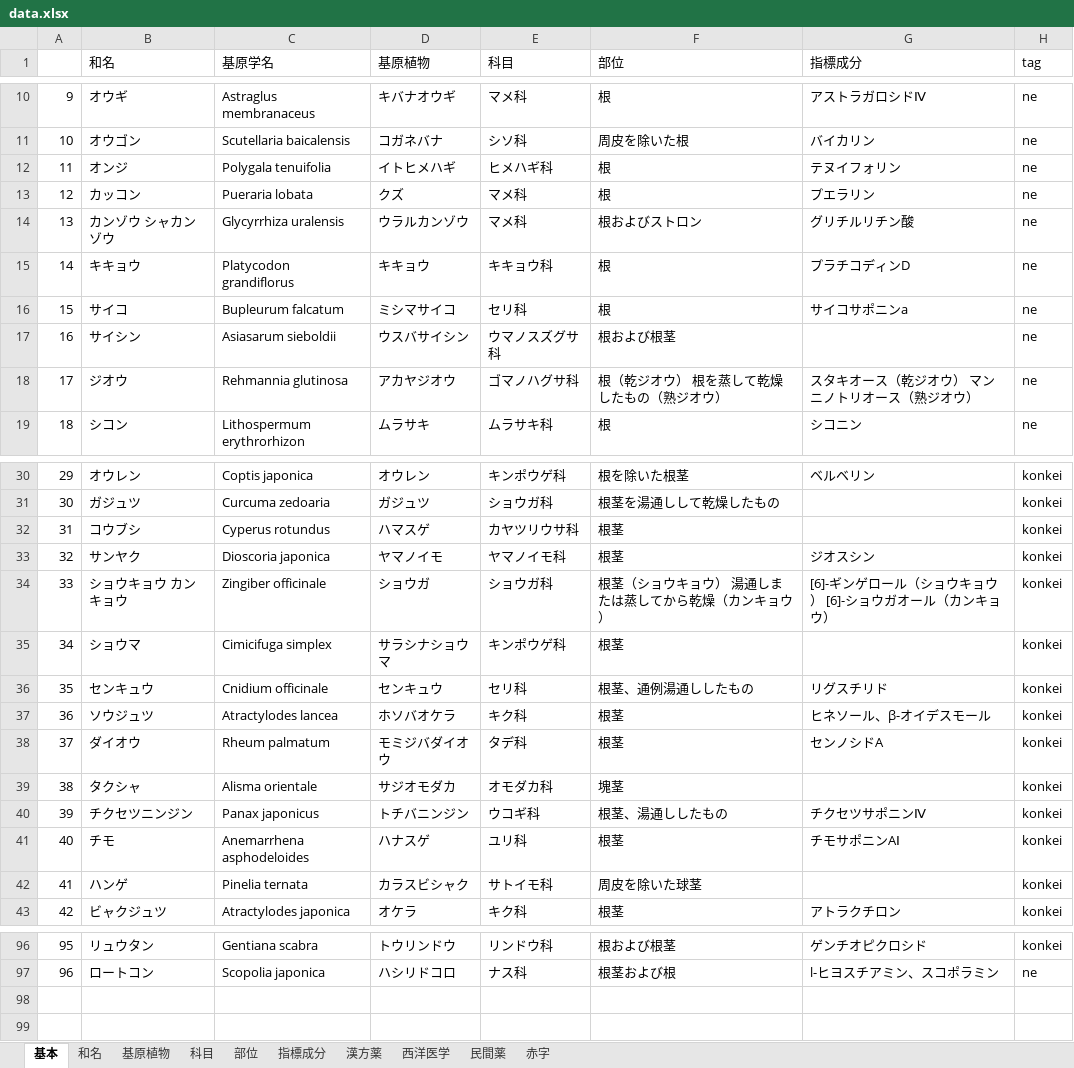
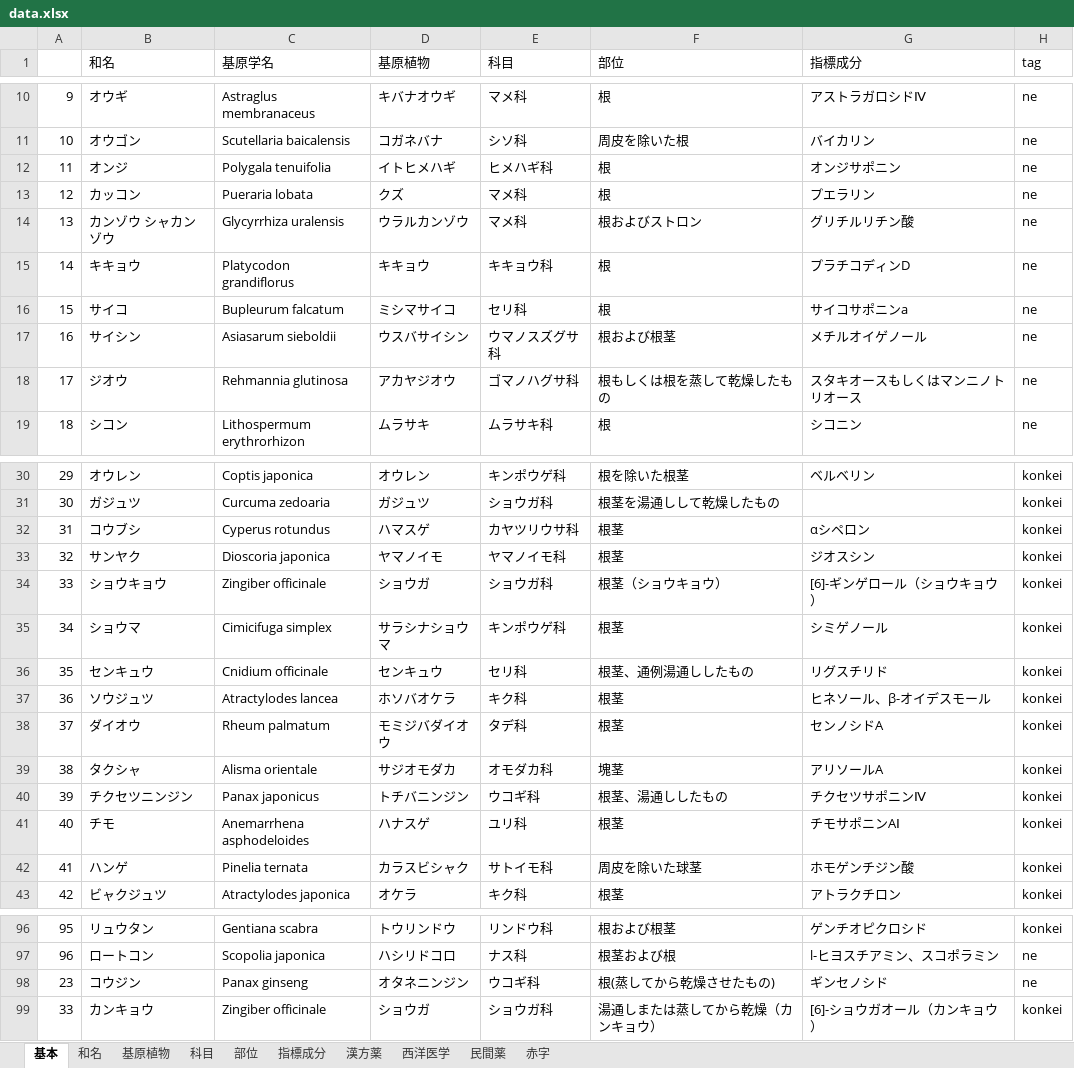
Before and after one commit to acorn5163/crude_drug, an Excel workbook: data.xlsx, sheet 基本, drawn as a sheet; only a part is shown, gaps mark what is left out; values as stored, in another font and other column widths than the file's, no borders; the diff covers the shown part only; the diff names each change by its address in the sheet, - before the commit and + after, or states it on an @@ line.

```diff
--- a/data.xlsx (sheet 基本)
+++ b/data.xlsx (sheet 基本)
-G12 (指標成分): テヌイフォリン
+G12 (指標成分): オンジサポニン
-G17 (指標成分): (empty)
+G17 (指標成分): メチルオイゲノール
-F18 (部位): 根（乾ジオウ） 根を蒸して乾燥したもの（熟ジオウ）
+F18 (部位): 根もしくは根を蒸して乾燥したもの
-G18 (指標成分): スタキオース（乾ジオウ） マンニノトリオース（熟ジオウ）
+G18 (指標成分): スタキオースもしくはマンニノトリオース
-G32 (指標成分): (empty)
+G32 (指標成分): αシペロン
-B34 (和名): ショウキョウ カンキョウ
+B34 (和名): ショウキョウ
-F34 (部位): 根茎（ショウキョウ） 湯通しまたは蒸してから乾燥（カンキョウ）
+F34 (部位): 根茎（ショウキョウ）
-G34 (指標成分): [6]-ギンゲロール（ショウキョウ） [6]-ショウガオール（カンキョウ）
+G34 (指標成分): [6]-ギンゲロール（ショウキョウ）
-G35 (指標成分): (empty)
+G35 (指標成分): シミゲノール
-G39 (指標成分): (empty)
+G39 (指標成分): アリソールA
-G42 (指標成分): (empty)
+G42 (指標成分): ホモゲンチジン酸
+row 98: 23 | コウジン | Panax ginseng | オタネニンジン | ウコギ科 | 根(蒸してから乾燥させたもの) | ギンセノシド | ne
+row 99: 33 | カンキョウ | Zingiber officinale | ショウガ | ショウガ科 | 湯通しまたは蒸してから乾燥（カンキョウ） | [6]-ショウガオール（カンキョウ） | konkei
```
Also changed, not shown: 8 edited cells elsewhere in this sheet, 3 other files.
